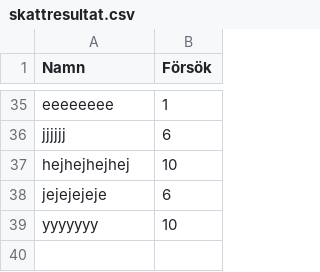
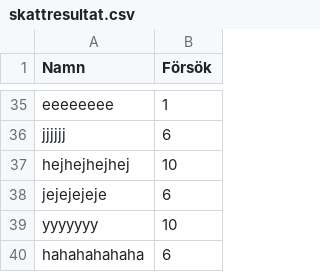
Before and after one commit to hannahpettersson/S2504243SummerCourse, a CSV file: skattresultat.csv, drawn as a sheet; only a part is shown, gaps mark what is left out.

Commit message:
något

```diff
--- a/skattresultat.csv
+++ b/skattresultat.csv
@@ -39 +39,2 @@ jejejejeje,6
 yyyyyyy,10
+hahahahahaha,6
```
